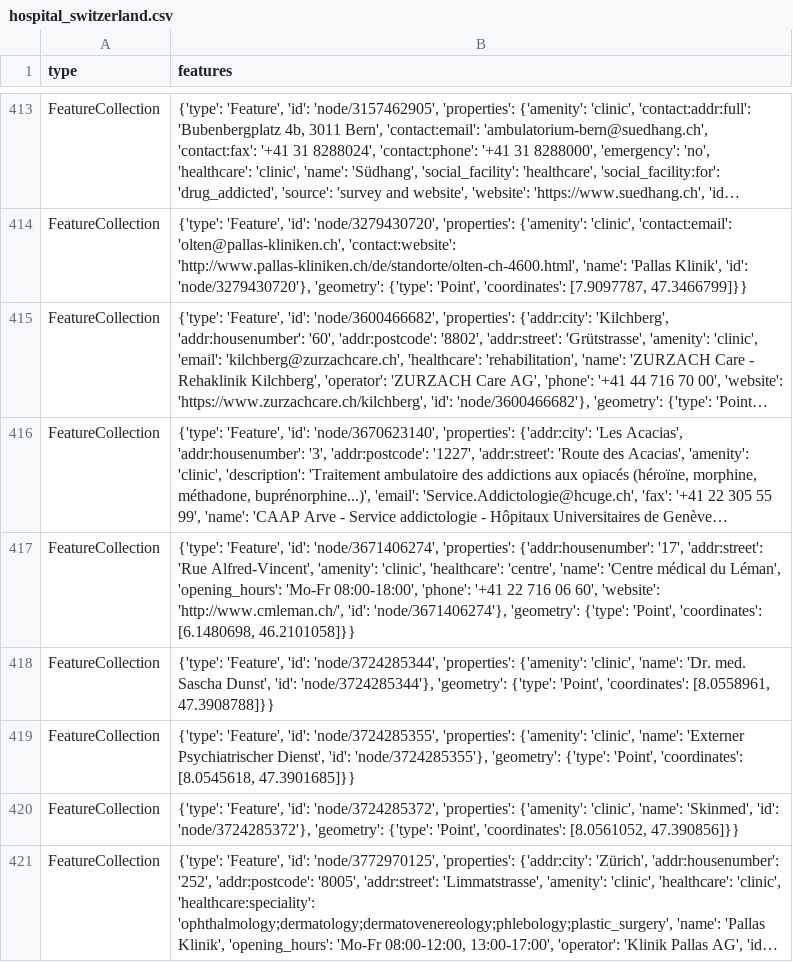
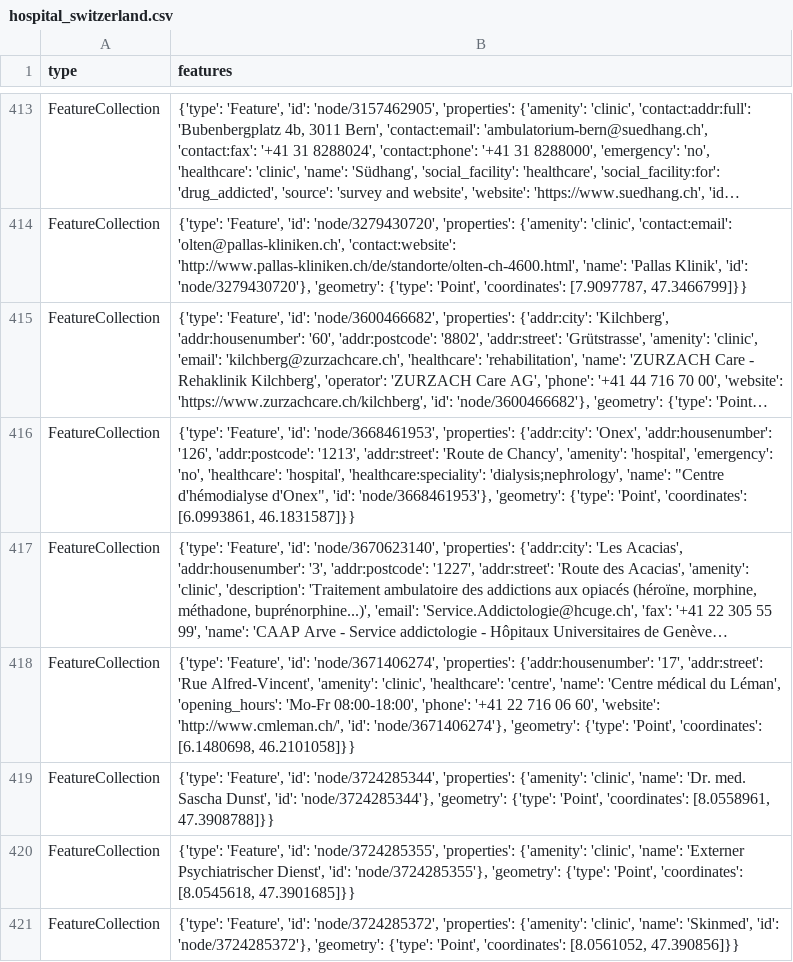
Before and after one commit to chnuessli/elz-data, a CSV file: data/csv/facilities/hospital/hospital_switzerland.csv, drawn as a sheet; only a part is shown, gaps mark what is left out; the shorter side is filled out with more unchanged rows; long unchanged cells end in …; the diff names each change by its address in the sheet, - before the commit and + after, or states it on an @@ line.

```diff
--- a/data/csv/facilities/hospital/hospital_switzerland.csv
+++ b/data/csv/facilities/hospital/hospital_switzerland.csv
+row 416: FeatureCollection | {'type': 'Feature', 'id': 'node/3668461953', 'properties': {'addr:city': 'Onex', 'addr:housenumber': '126', 'addr:postcode': '1213', 'addr:street': 'Route de Chancy', 'amenity': 'hospital', 'emergency': 'no', 'healthcare': 'hospital', 'healthcare:speciality': 'dialysis;nephrology', 'name': "Centre d'hémodialyse d'Onex", 'id': 'node/3668461953'}, 'geometry': {'type': 'Point', 'coordinates': [6.0993861, 46.1831587]}}
```
Also changed, not shown: data/csv/access/gates/gates_dispo_srz.csv, data/csv/access/gates/gates_kt_zh.csv, 4 other files.
